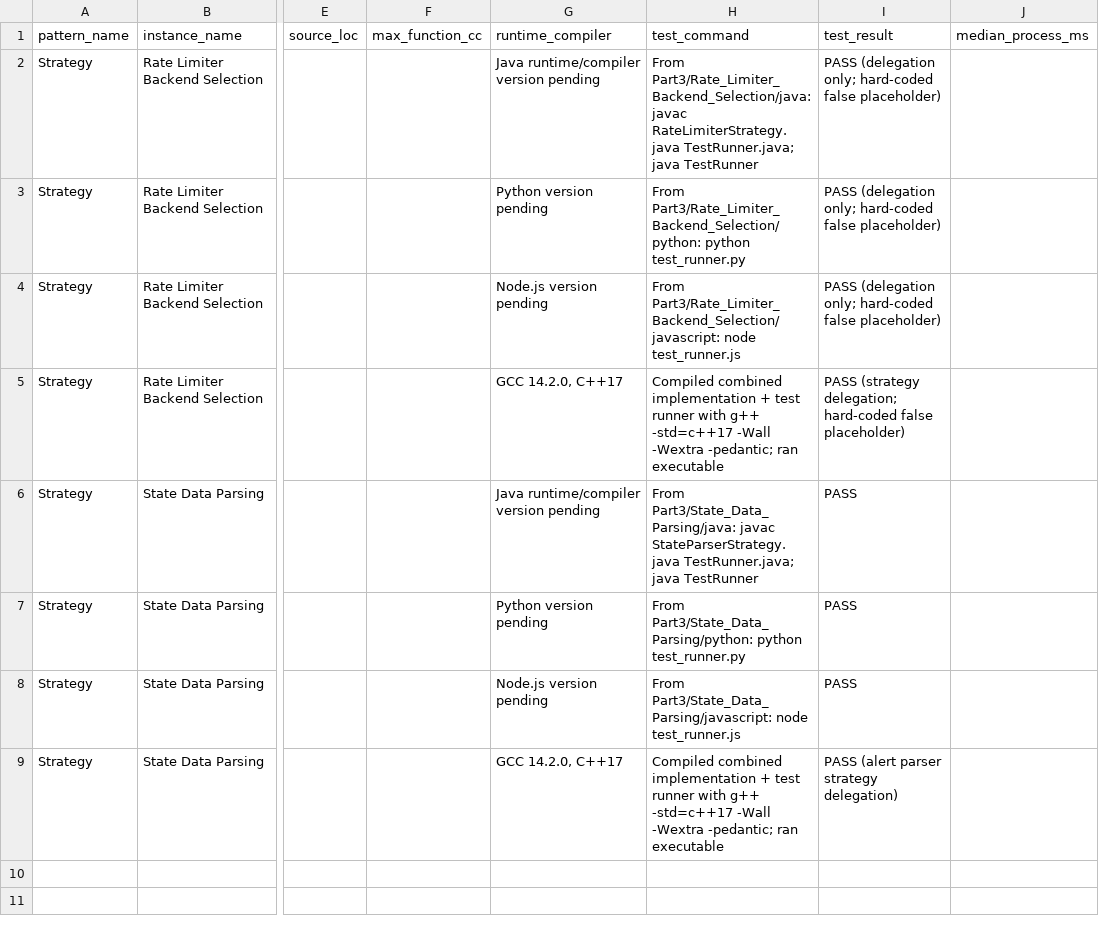
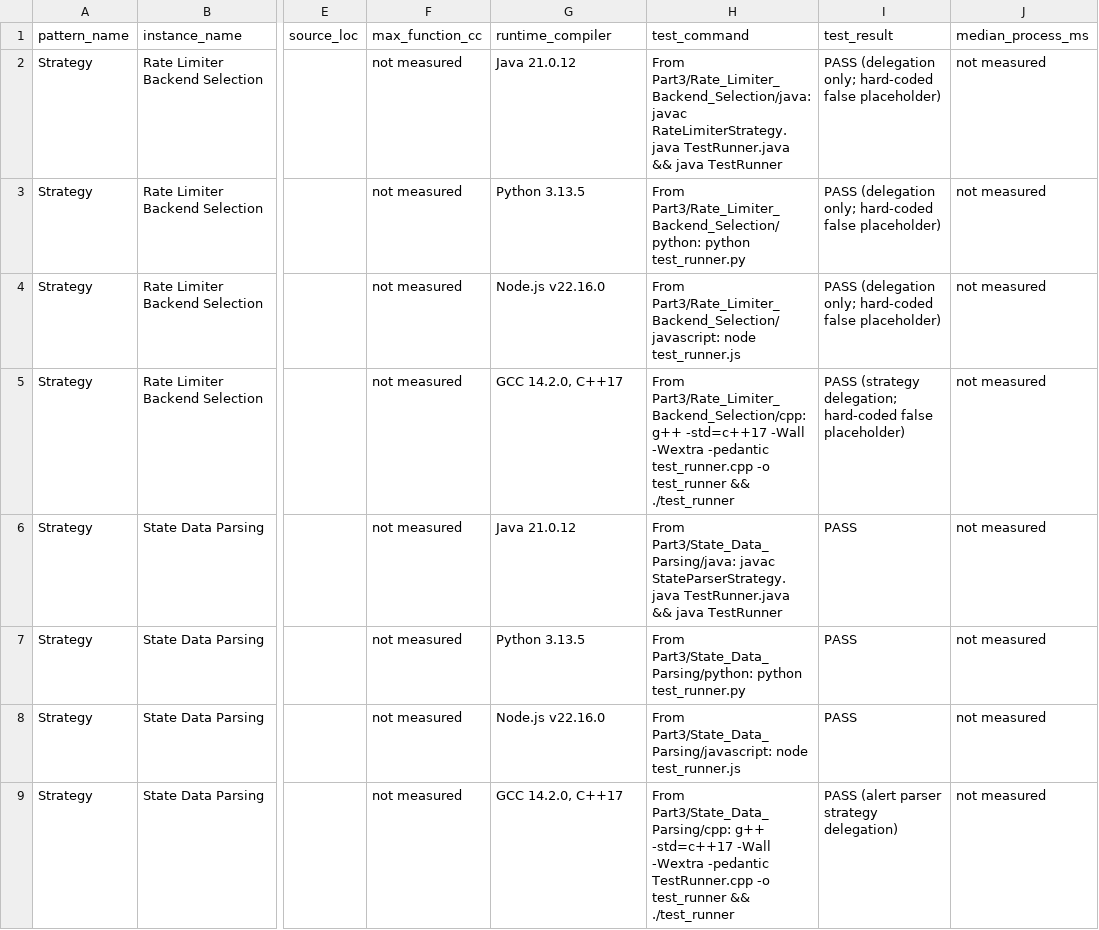
Before and after one commit to Kartheek-3/23CSE455_DP_CaseStudy, a CSV file: A2/data/cross_language.csv, drawn as a sheet; only a part is shown, gaps mark what is left out; the diff names each change by its address in the sheet, - before the commit and + after, or states it on an @@ line.

```diff
--- a/A2/data/cross_language.csv
+++ b/A2/data/cross_language.csv
-F2:F9 (max_function_cc): (empty)
+F2:F9 (max_function_cc): not measured
-G2 (runtime_compiler): Java runtime/compiler version pending
+G2 (runtime_compiler): Java 21.0.12
-H2 (test_command): …javac RateLimiterStrategy.java TestRunner.java; java TestRunner
+H2 (test_command): …javac RateLimiterStrategy.java TestRunner.java && java TestRunner
-J2:J9 (median_process_ms): (empty)
+J2:J9 (median_process_ms): not measured
-G3 (runtime_compiler): Python version pending
+G3 (runtime_compiler): Python 3.13.5
-G4 (runtime_compiler): Node.js version pending
+G4 (runtime_compiler): Node.js v22.16.0
-H5 (test_command): Compiled combined implementation + test runner with g++ -std=c++17 -Wall -Wextra -pedantic; ran executable
+H5 (test_command): From Part3/Rate_Limiter_Backend_Selection/cpp: g++ -std=c++17 -Wall -Wextra -pedantic test_runner.cpp -o test_runner && ./test_runner
-G6 (runtime_compiler): Java runtime/compiler version pending
+G6 (runtime_compiler): Java 21.0.12
-H6 (test_command): …javac StateParserStrategy.java TestRunner.java; java TestRunner
+H6 (test_command): …javac StateParserStrategy.java TestRunner.java && java TestRunner
-G7 (runtime_compiler): Python version pending
+G7 (runtime_compiler): Python 3.13.5
-G8 (runtime_compiler): Node.js version pending
+G8 (runtime_compiler): Node.js v22.16.0
-H9 (test_command): Compiled combined implementation + test runner with g++ -std=c++17 -Wall -Wextra -pedantic; ran executable
+H9 (test_command): From Part3/State_Data_Parsing/cpp: g++ -std=c++17 -Wall -Wextra -pedantic TestRunner.cpp -o test_runner && ./test_runner
```
Also changed, not shown: A2/Part1/pattern_counts.csv, A2/Part2/pattern_counts.csv, 39 other files.
